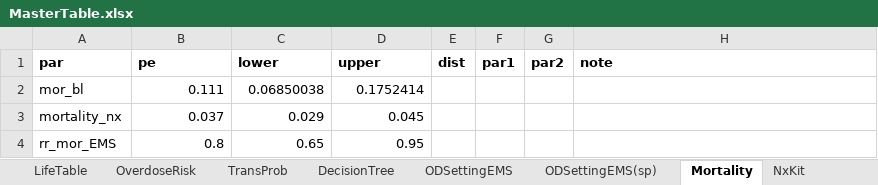
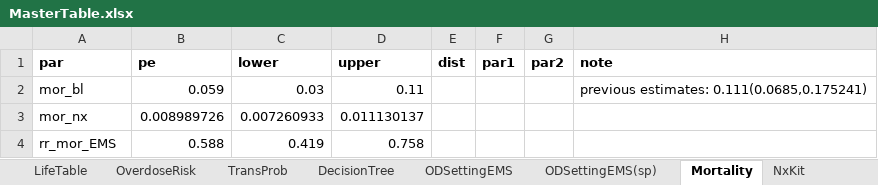
Before and after one commit to pph-collective/profound-model, an Excel workbook: Inputs/MasterTable.xlsx, sheet Mortality, drawn as a sheet; values as stored, in another font and other column widths than the file's, no borders; removed rows and columns are numbered as before the commit, all else as after; the diff names each change by its address in the sheet, - before the commit and + after, or states it on an @@ line.

```diff
--- a/Inputs/MasterTable.xlsx (sheet Mortality)
+++ b/Inputs/MasterTable.xlsx (sheet Mortality)
-B2 (pe): 0.111
+B2 (pe): 0.059
-C2 (lower): 0.06850038
+C2 (lower): 0.03
-D2 (upper): 0.1752414
+D2 (upper): 0.11
-H2 (note): (empty)
+H2 (note): previous estimates: 0.111(0.0685,0.175241)
-row 3: mortality_nx | 0.037 | 0.029 | 0.045
+row 3: mor_nx | 0.008989726 | 0.007260933 | 0.011130137
-B4 (pe): 0.8
+B4 (pe): 0.588
-C4 (lower): 0.65
+C4 (lower): 0.419
-D4 (upper): 0.95
+D4 (upper): 0.758
```
Also changed, not shown: sheet DecisionTree, sheet CalibPar, sheet NxKit, sheet TransProb, sheet OpioidPattern, sheet OverdoseRisk, other sheet tabs, formulas that keep their value, 15 other files.
